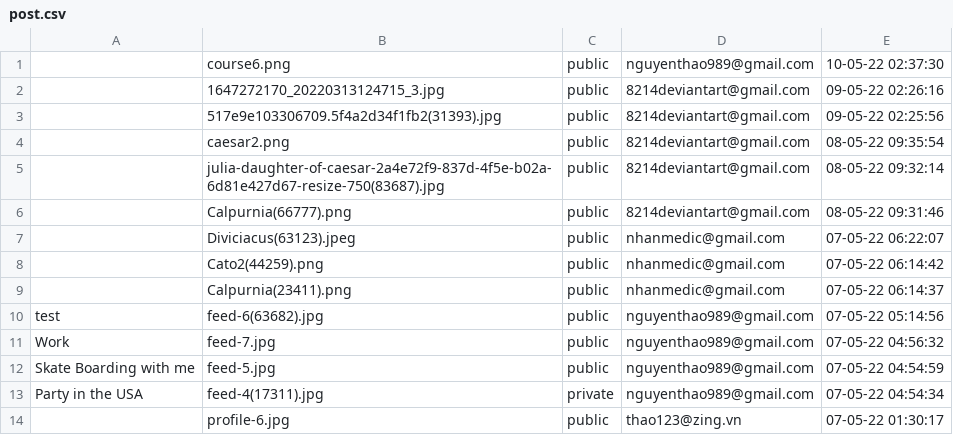
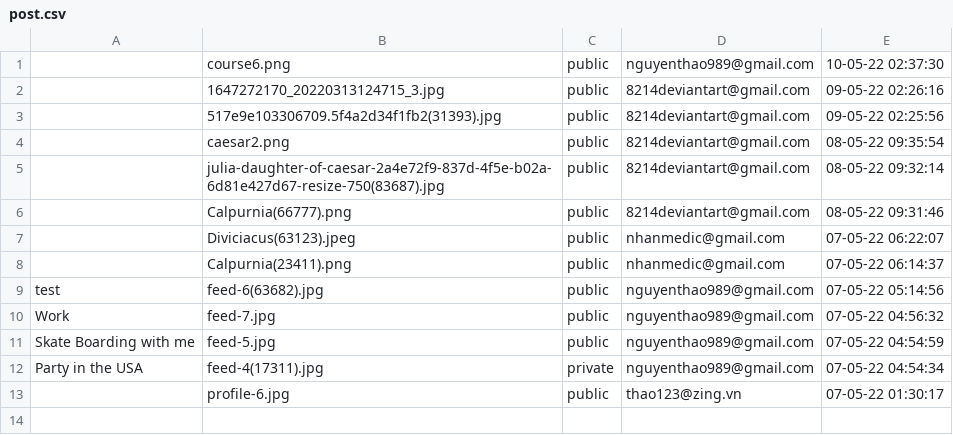
Before and after one commit to kaisergrimlock/InstaKilogram, a CSV file: user/post.csv, drawn as a sheet.

Commit message:
admin post.php update
Bug fixes

```diff
--- a/user/post.csv
+++ b/user/post.csv
@@ -7,3 +7,2 @@
 ,Diviciacus(63123).jpeg,public,nhanmedic@gmail.com,"07-05-22 06:22:07"
-,Cato2(44259).png,public,nhanmedic@gmail.com,"07-05-22 06:14:42"
 ,Calpurnia(23411).png,public,nhanmedic@gmail.com,"07-05-22 06:14:37"
```
Also changed, not shown: 2 other files.
